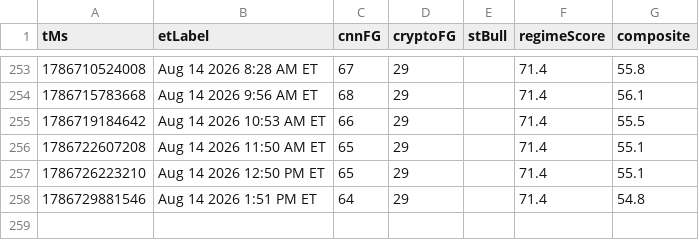
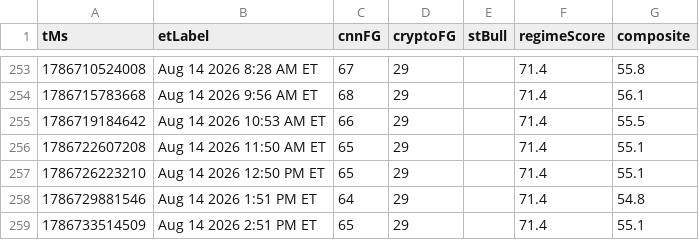
Before and after one commit to Jad-Naitali/market-feed, a CSV file: docs/mood-history.csv, drawn as a sheet; only a part is shown, gaps mark what is left out; the diff names each change by its address in the sheet, - before the commit and + after, or states it on an @@ line.

```diff
--- a/docs/mood-history.csv
+++ b/docs/mood-history.csv
+row 259: 1786733514509 | Aug 14 2026 2:51 PM ET | 65 | 29 |  | 71.4 | 55.1
```
Also changed, not shown: regime history.csv, 4 other files.
